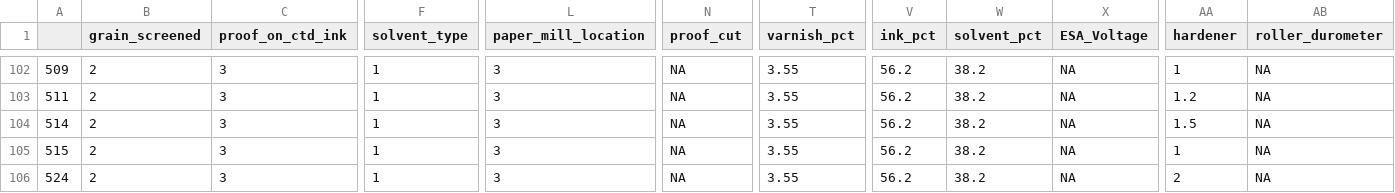
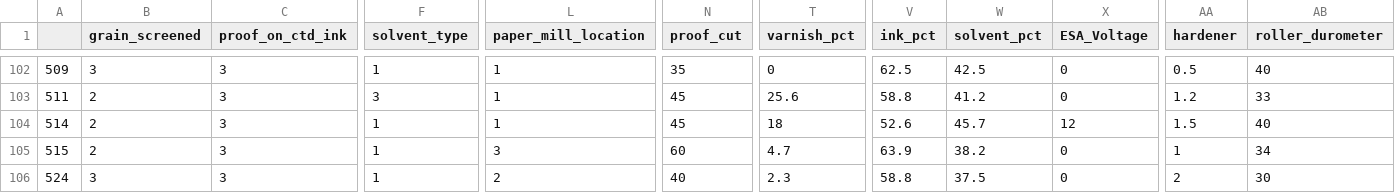
Before and after one commit to arctickey/WB_PD2, a CSV file: imputed_data/median/6332_test.csv, drawn as a sheet; only a part is shown, gaps mark what is left out; the diff covers the shown part only; the diff names each change by its address in the sheet, - before the commit and + after, or states it on an @@ line.

```diff
--- a/imputed_data/median/6332_test.csv
+++ b/imputed_data/median/6332_test.csv
-B102 (grain_screened): 2
+B102 (grain_screened): 3
-L102:L104 (paper_mill_location): 3
+L102:L104 (paper_mill_location): 1
-N102 (proof_cut): NA
+N102 (proof_cut): 35
-T102 (varnish_pct): 3.55
+T102 (varnish_pct): 0
-V102 (ink_pct): 56.2
+V102 (ink_pct): 62.5
-W102 (solvent_pct): 38.2
+W102 (solvent_pct): 42.5
-X102:X103 (ESA_Voltage): NA
+X102:X103 (ESA_Voltage): 0
-AA102 (hardener): 1
+AA102 (hardener): 0.5
-AB102 (roller_durometer): NA
+AB102 (roller_durometer): 40
-F103 (solvent_type): 1
+F103 (solvent_type): 3
-N103:N104 (proof_cut): NA
+N103:N104 (proof_cut): 45
-T103 (varnish_pct): 3.55
+T103 (varnish_pct): 25.6
-V103 (ink_pct): 56.2
+V103 (ink_pct): 58.8
-W103 (solvent_pct): 38.2
+W103 (solvent_pct): 41.2
-AB103 (roller_durometer): NA
+AB103 (roller_durometer): 33
-T104 (varnish_pct): 3.55
+T104 (varnish_pct): 18
-V104 (ink_pct): 56.2
+V104 (ink_pct): 52.6
-W104 (solvent_pct): 38.2
+W104 (solvent_pct): 45.7
-X104 (ESA_Voltage): NA
+X104 (ESA_Voltage): 12
-AB104 (roller_durometer): NA
+AB104 (roller_durometer): 40
-N105 (proof_cut): NA
+N105 (proof_cut): 60
-T105 (varnish_pct): 3.55
+T105 (varnish_pct): 4.7
-V105 (ink_pct): 56.2
+V105 (ink_pct): 63.9
-X105:X106 (ESA_Voltage): NA
+X105:X106 (ESA_Voltage): 0
-AB105 (roller_durometer): NA
+AB105 (roller_durometer): 34
-B106 (grain_screened): 2
+B106 (grain_screened): 3
-L106 (paper_mill_location): 3
+L106 (paper_mill_location): 2
-N106 (proof_cut): NA
+N106 (proof_cut): 40
-T106 (varnish_pct): 3.55
+T106 (varnish_pct): 2.3
-V106 (ink_pct): 56.2
+V106 (ink_pct): 58.8
-W106 (solvent_pct): 38.2
+W106 (solvent_pct): 37.5
-AB106 (roller_durometer): NA
+AB106 (roller_durometer): 30
```
Also changed, not shown: 80 edited cells elsewhere in this file, imputed_data/median/6332_train.csv, imputed_data/mice/29_test.csv, 7 other files.
